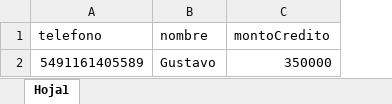
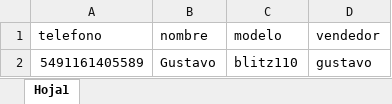
Before and after one commit to Gusgv-arg/3.2.10.MEGAMOTO-WhatsApp, an Excel workbook: assets/campaña.xlsx, sheet Hoja1, drawn as a sheet; values as stored, in another font and other column widths than the file's, no borders; removed rows and columns are numbered as before the commit, all else as after; the diff names each change by its address in the sheet, - before the commit and + after, or states it on an @@ line.

```diff
--- a/assets/campaña.xlsx (sheet Hoja1)
+++ b/assets/campaña.xlsx (sheet Hoja1)
-column C (montoCredito), row 2: 350000
+column C (modelo), row 2: blitz110
+column D (vendedor), row 2: gustavo
```
Also changed, not shown: 17 other files.
